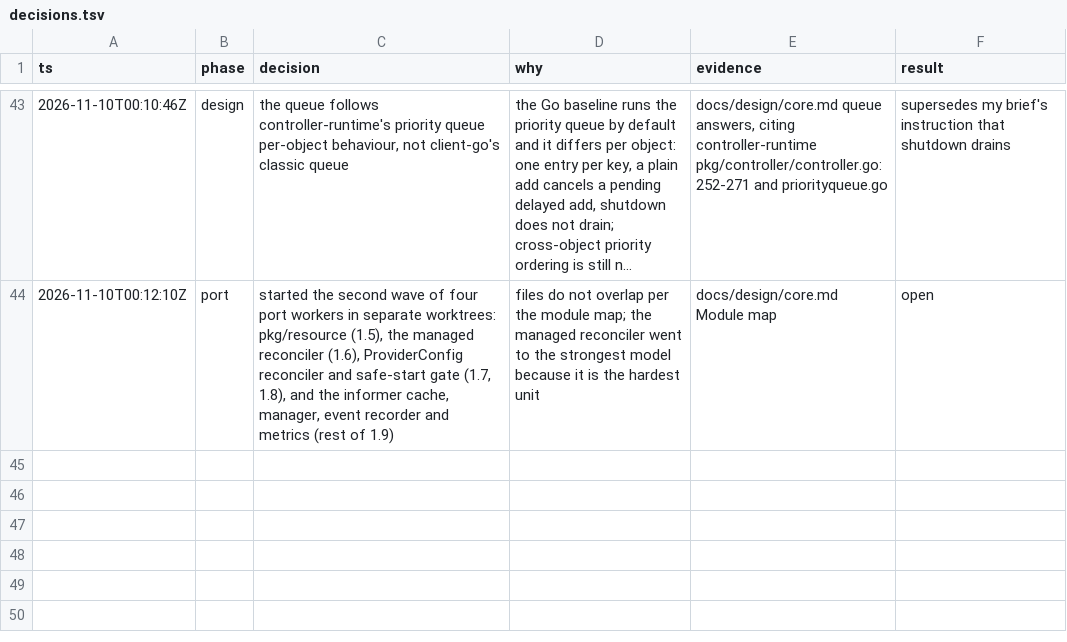
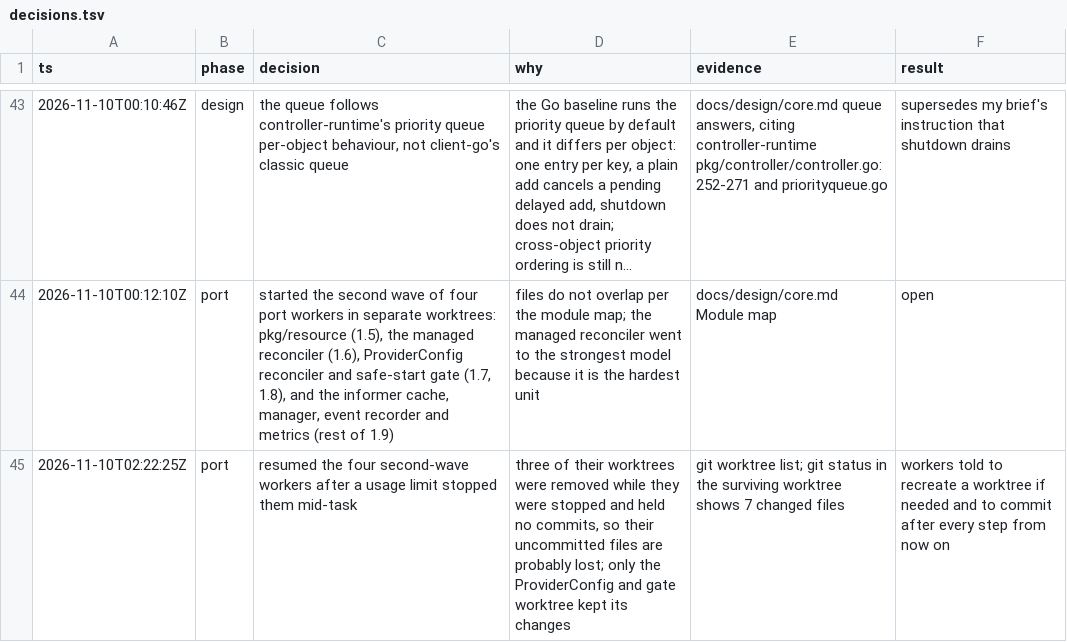
Before and after one commit to cychiang/crossplane-runtime-rs, a TSV file: decisions.tsv, drawn as a sheet; only a part is shown, gaps mark what is left out; long unchanged cells end in …; the diff names each change by its address in the sheet, - before the commit and + after, or states it on an @@ line.

Commit message:
Ignore agent worktrees and log the worker resume

```diff
--- a/decisions.tsv
+++ b/decisions.tsv
+row 45: 2026-11-10T02:22:25Z | port | resumed the four second-wave workers after a usage limit stopped them mid-task | three of their worktrees were removed while they were stopped and held no commits, so their uncommitted files are probably lost; only the ProviderConfig and gate worktree kept its changes | git worktree list; git status in the surviving worktree shows 7 changed files | workers told to recreate a worktree if needed and to commit after every step from now on
```
Also changed, not shown: 1 other file.
